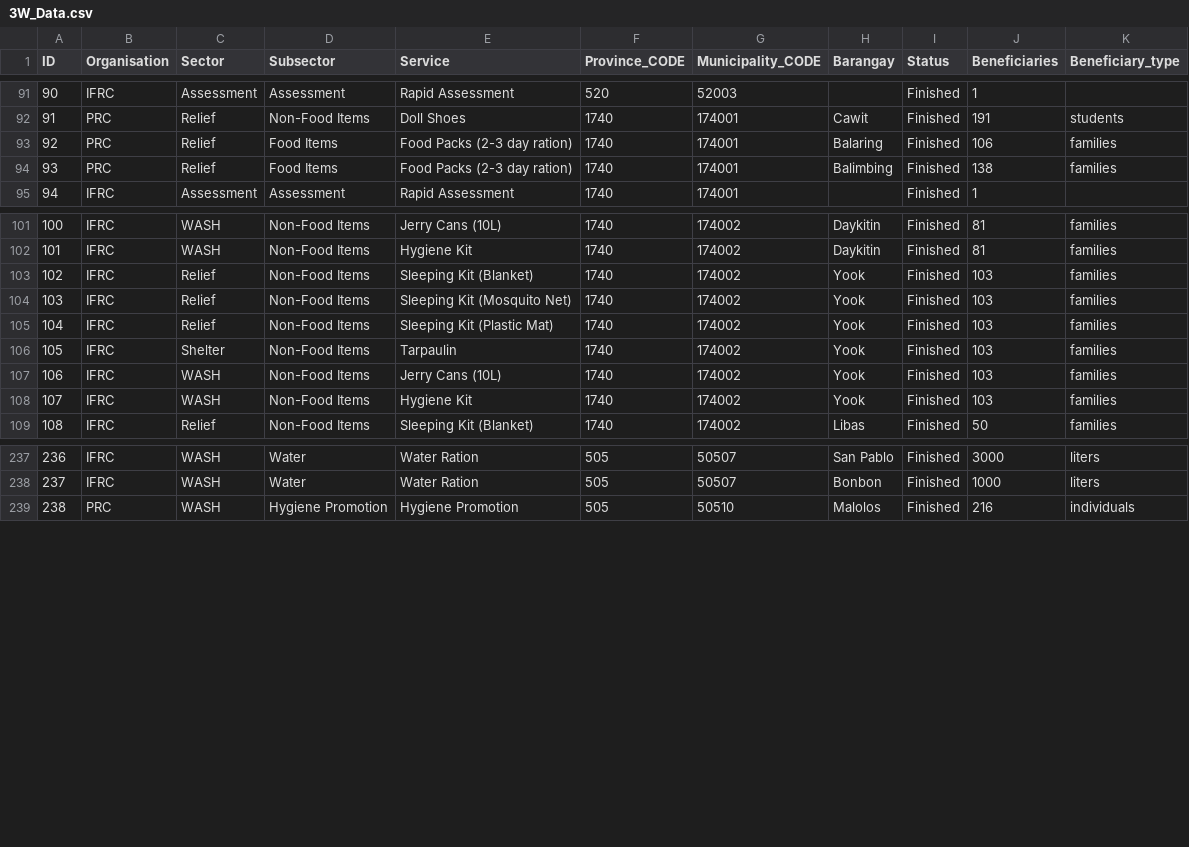
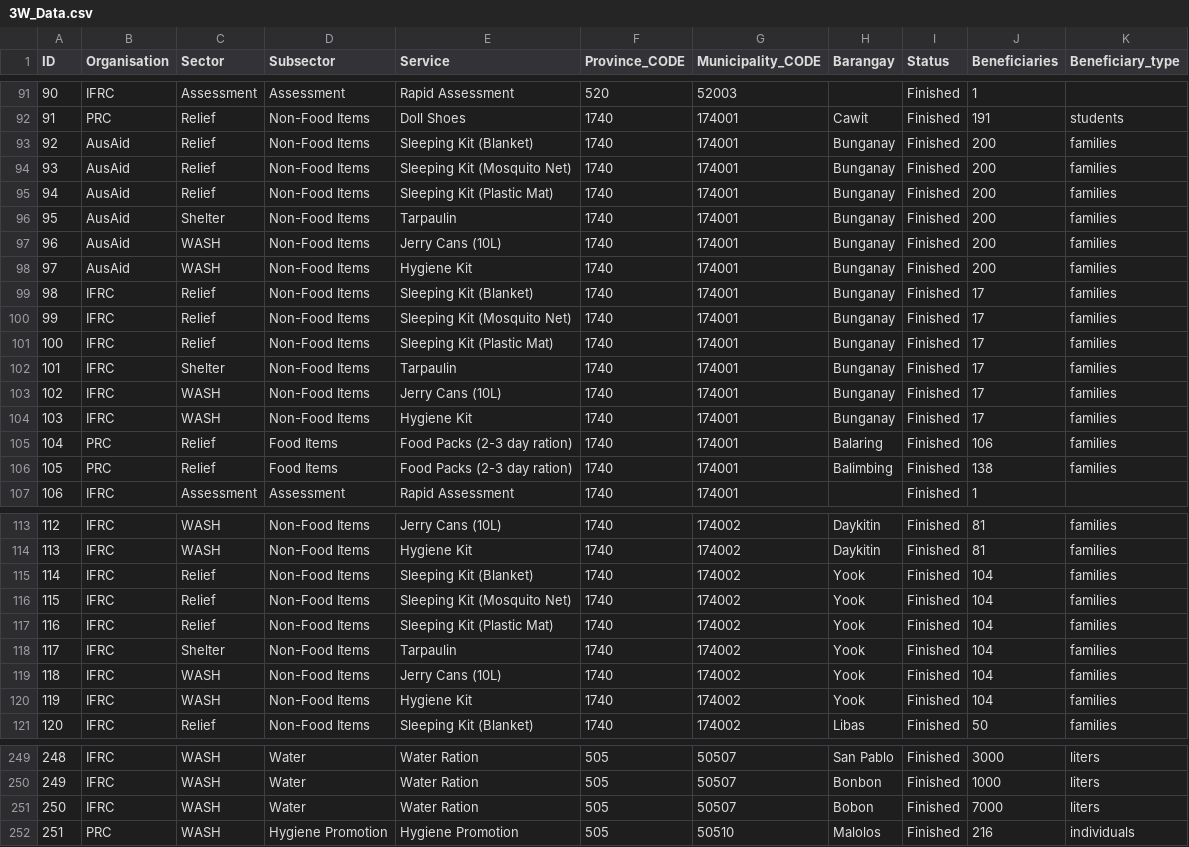
Before and after one commit to charlesranby/Nock-Ten-3W, a CSV file: data/3W_Data.csv, drawn as a sheet; only a part is shown, gaps mark what is left out; addresses are those after the commit; the diff names each change by its address in the sheet, - before the commit and + after, or states it on an @@ line.

Commit message:
Add files via upload

```diff
--- a/data/3W_Data.csv
+++ b/data/3W_Data.csv
+row 93: 92 | AusAid | Relief | Non-Food Items | Sleeping Kit (Blanket) | 1740 | 174001 | Bunganay | Finished | 200 | families
+row 94: 93 | AusAid | Relief | Non-Food Items | Sleeping Kit (Mosquito Net) | 1740 | 174001 | Bunganay | Finished | 200 | families
+row 95: 94 | AusAid | Relief | Non-Food Items | Sleeping Kit (Plastic Mat) | 1740 | 174001 | Bunganay | Finished | 200 | families
+row 96: 95 | AusAid | Shelter | Non-Food Items | Tarpaulin | 1740 | 174001 | Bunganay | Finished | 200 | families
+row 97: 96 | AusAid | WASH | Non-Food Items | Jerry Cans (10L) | 1740 | 174001 | Bunganay | Finished | 200 | families
+row 98: 97 | AusAid | WASH | Non-Food Items | Hygiene Kit | 1740 | 174001 | Bunganay | Finished | 200 | families
+row 99: 98 | IFRC | Relief | Non-Food Items | Sleeping Kit (Blanket) | 1740 | 174001 | Bunganay | Finished | 17 | families
+row 100: 99 | IFRC | Relief | Non-Food Items | Sleeping Kit (Mosquito Net) | 1740 | 174001 | Bunganay | Finished | 17 | families
+row 101: 100 | IFRC | Relief | Non-Food Items | Sleeping Kit (Plastic Mat) | 1740 | 174001 | Bunganay | Finished | 17 | families
+row 102: 101 | IFRC | Shelter | Non-Food Items | Tarpaulin | 1740 | 174001 | Bunganay | Finished | 17 | families
+row 103: 102 | IFRC | WASH | Non-Food Items | Jerry Cans (10L) | 1740 | 174001 | Bunganay | Finished | 17 | families
+row 104: 103 | IFRC | WASH | Non-Food Items | Hygiene Kit | 1740 | 174001 | Bunganay | Finished | 17 | families
@@ column A (ID) renumbered from row 105 down @@
-J115:J120 (Beneficiaries): 103
+J115:J120 (Beneficiaries): 104
+row 251: 250 | IFRC | WASH | Water | Water Ration | 505 | 50507 | Bobon | Finished | 7000 | liters
```
